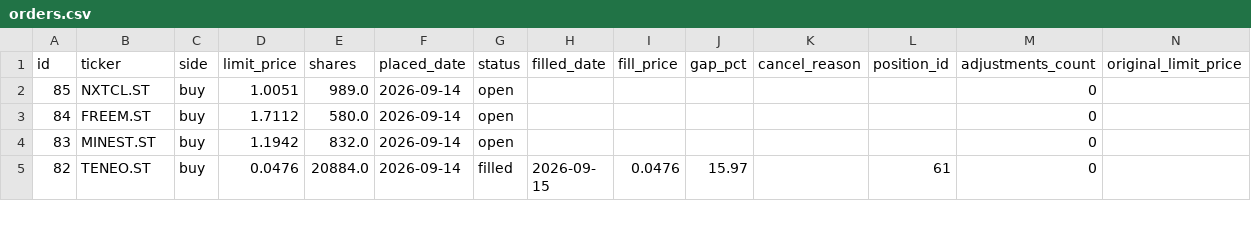
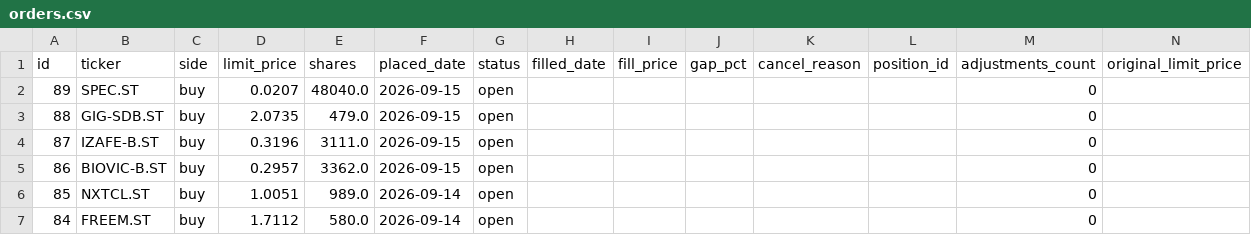
Before and after one commit to benjaminneilan16/small-cap, a CSV file: reports/orders.csv, drawn as a sheet; only a part is shown; the shorter side is filled out with more unchanged rows.

```diff
--- a/reports/orders.csv
+++ b/reports/orders.csv
@@ -1,2 +1,6 @@
 id,ticker,side,limit_price,shares,placed_date,status,filled_date,fill_price,gap_pct,cancel_reason,position_id,adjustments_count,original_limit_price
+89,SPEC.ST,buy,0.0207,48040.0,2026-09-15,open,,,,,,0,
+88,GIG-SDB.ST,buy,2.0735,479.0,2026-09-15,open,,,,,,0,
+87,IZAFE-B.ST,buy,0.3196,3111.0,2026-09-15,open,,,,,,0,
+86,BIOVIC-B.ST,buy,0.2957,3362.0,2026-09-15,open,,,,,,0,
 85,NXTCL.ST,buy,1.0051,989.0,2026-09-14,open,,,,,,0,
```
Also changed, not shown: reports/positions.csv, 3 other files.
